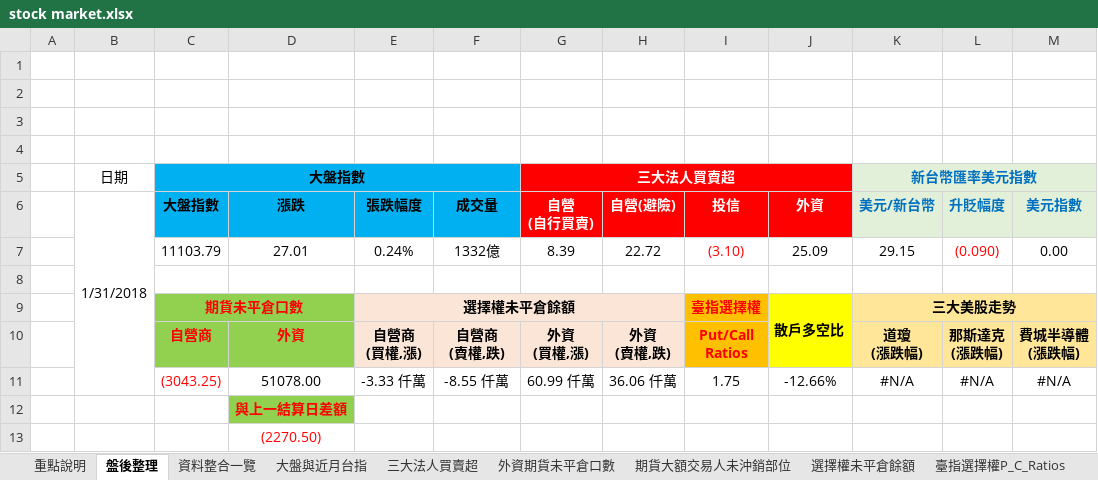
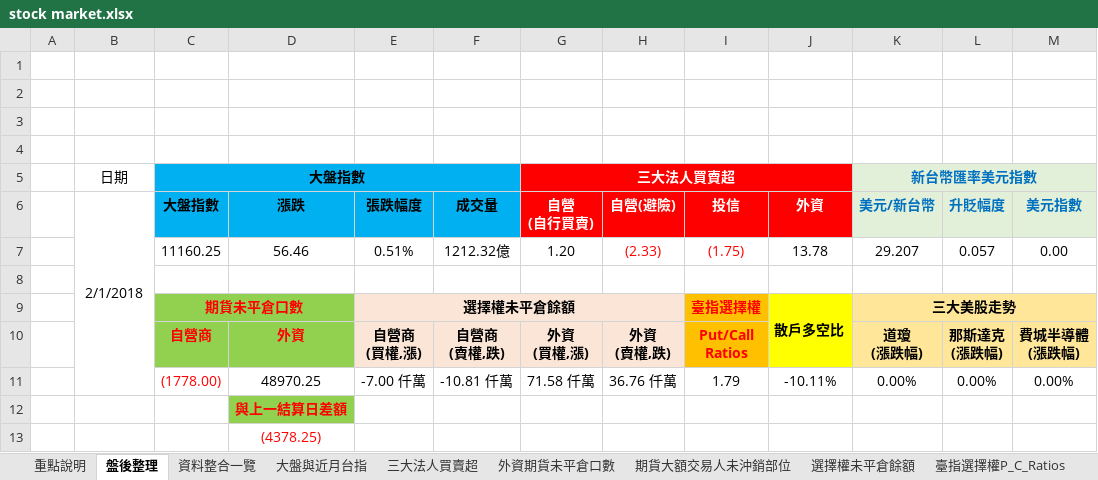
Before and after one commit to g301876/investment, an Excel workbook: stock market.xlsx, sheet 盤後整理, drawn as a sheet; values as stored, in another font and other column widths than the file's, no borders; charts and pictures not drawn; removed rows and columns are numbered as before the commit, all else as after; the diff names each change by its address in the sheet, - before the commit and + after, or states it on an @@ line.

```diff
--- a/stock market.xlsx (sheet 盤後整理)
+++ b/stock market.xlsx (sheet 盤後整理)
-B6: 1/31/2018
+B6: 2/1/2018
-row 7:  |  | 11103.79 | 27.01 | 0.24% | 1332億 | 8.39 | 22.72 | (3.10) | 25.09 | 29.15 | (0.090) | 0.00
+row 7:  |  | 11160.25 | 56.46 | 0.51% | 1212.32億 | 1.20 | (2.33) | (1.75) | 13.78 | 29.207 | 0.057 | 0.00
-row 11:  |  | (3043.25) | 51078.00 | -3.33 仟萬 | -8.55 仟萬 | 60.99 仟萬 | 36.06 仟萬 | 1.75 | -12.66% | #N/A | #N/A | #N/A
+row 11:  |  | (1778.00) | 48970.25 | -7.00 仟萬 | -10.81 仟萬 | 71.58 仟萬 | 36.76 仟萬 | 1.79 | -10.11% | 0.00% | 0.00% | 0.00%
-D13 (漲跌): (2270.50)
+D13 (漲跌): (4378.25)
```
Also changed, not shown: sheet 資料整合一覽, sheet 期貨大額交易人未沖銷部位, sheet 外資期貨未平倉口數, sheet 三大美股走勢, sheet 散戶多空比, sheet 大盤與近月台指, 4 more sheets, charts or pictures, tpex.xlsx, twse.xlsx, 1 other file.
